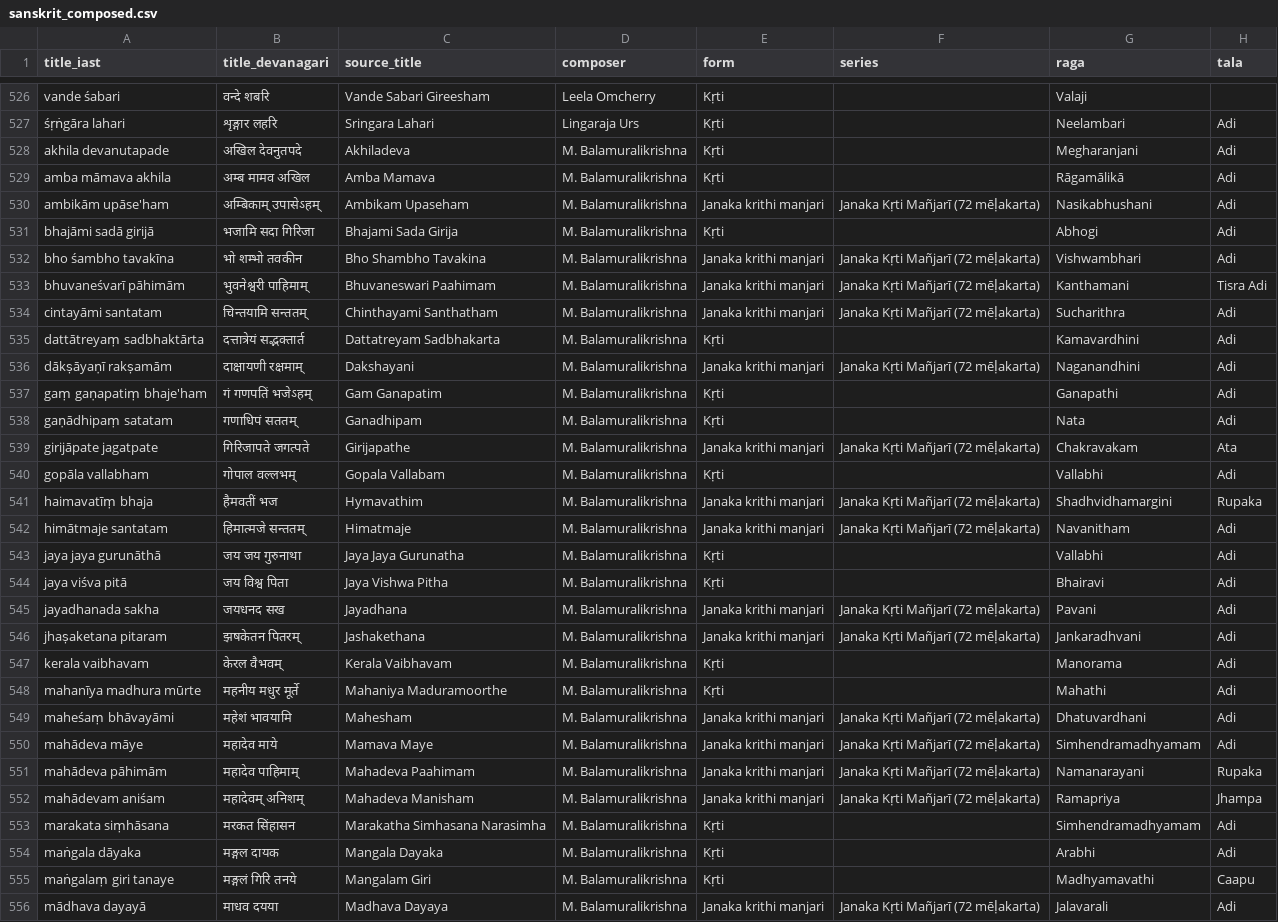
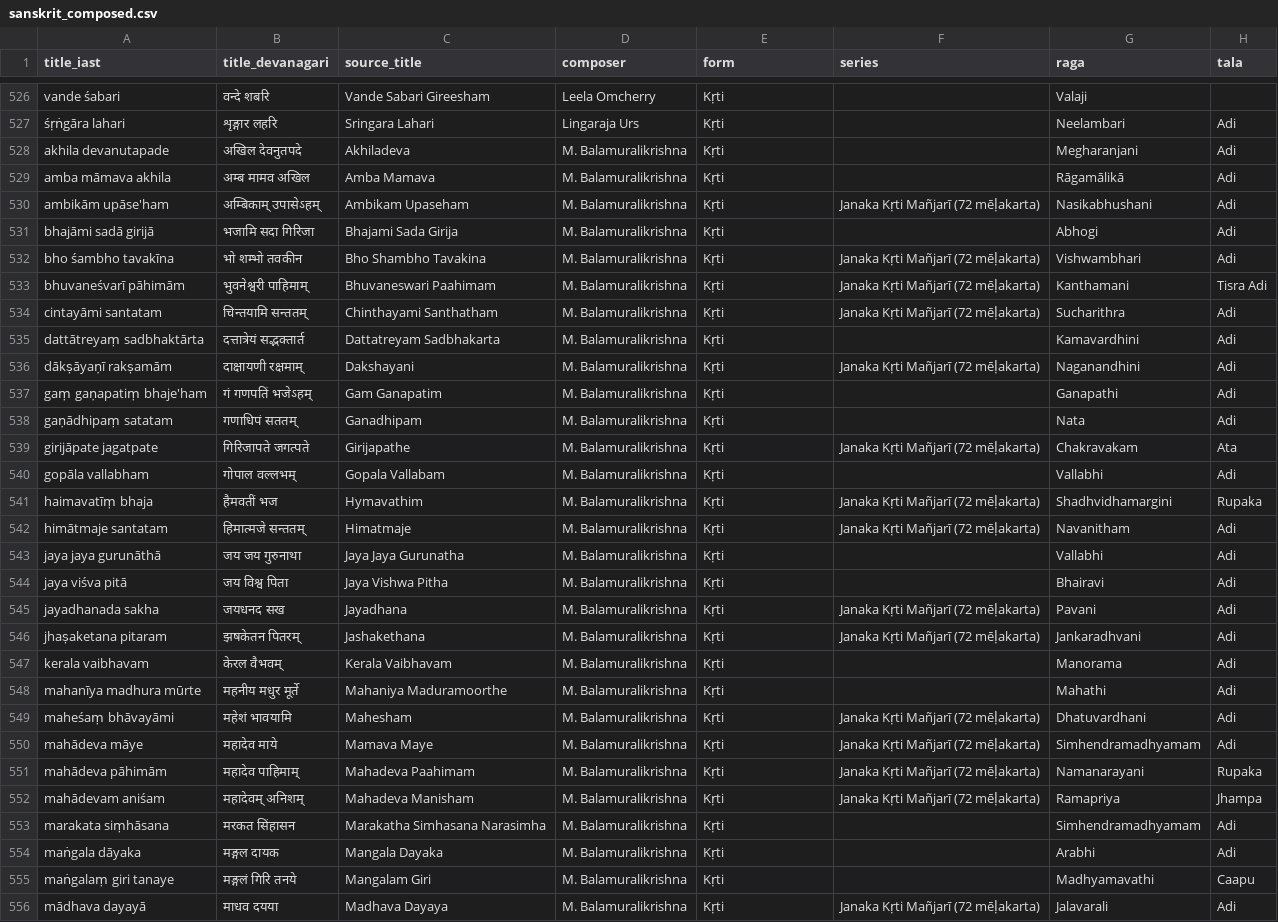
Before and after one commit to suh4s/music, a CSV file: curation/carnatic/lists/sanskrit_composed.csv, drawn as a sheet; only a part is shown, gaps mark what is left out; the diff covers the shown part only; the diff names each change by its address in the sheet, - before the commit and + after, or states it on an @@ line.

Commit message:
Sanskrit list: series types belong in series, not form
110 rows carried a series type (Janaka krithi manjari, Kamakshi
navavaranam, Kucelopakhyanam, Navarathri…) in the form column; the
series column already names them. Their form is now Kṛti.

```diff
--- a/curation/carnatic/lists/sanskrit_composed.csv
+++ b/curation/carnatic/lists/sanskrit_composed.csv
-E530 (form): Janaka krithi manjari
+E530 (form): Kṛti
-E532:E534 (form): Janaka krithi manjari
+E532:E534 (form): Kṛti
-E536 (form): Janaka krithi manjari
+E536 (form): Kṛti
-E539 (form): Janaka krithi manjari
+E539 (form): Kṛti
-E541:E542 (form): Janaka krithi manjari
+E541:E542 (form): Kṛti
-E545:E546 (form): Janaka krithi manjari
+E545:E546 (form): Kṛti
-E549:E552 (form): Janaka krithi manjari
+E549:E552 (form): Kṛti
-E556 (form): Janaka krithi manjari
+E556 (form): Kṛti
```
Also changed, not shown: 95 edited cells elsewhere in this file, 1 other file.
